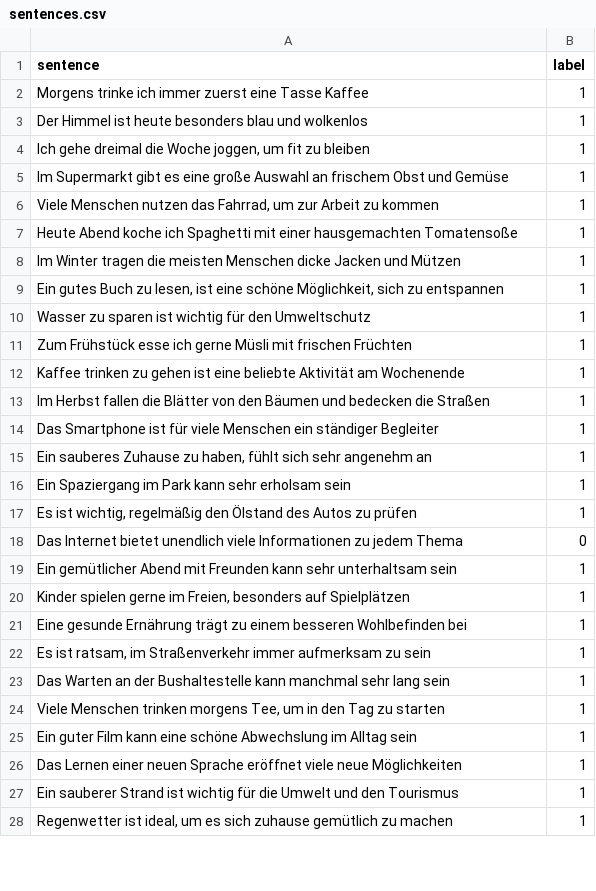
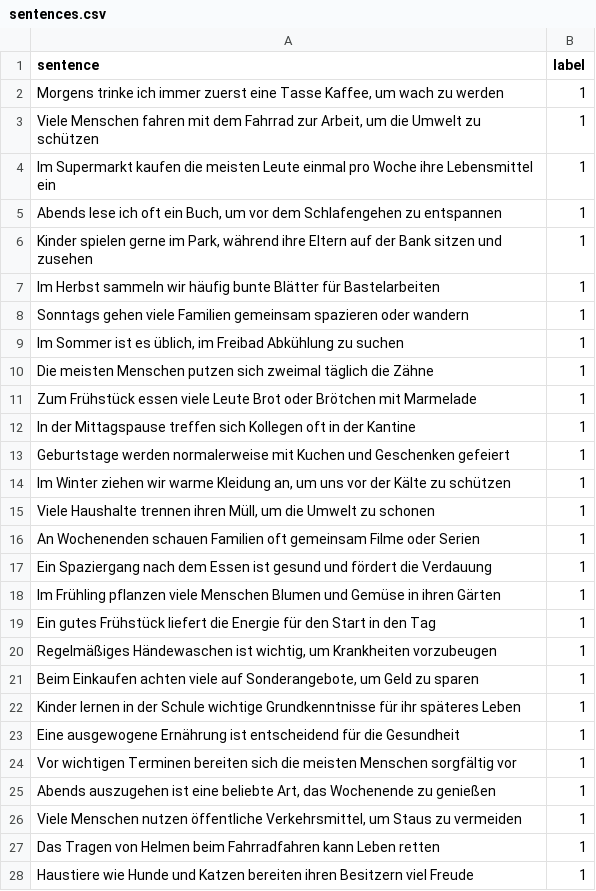
Before and after one commit to sinasan/transformer-core, a CSV file: data/sentences.csv, drawn as a sheet; only a part is shown; the diff covers the shown part only.

```diff
--- a/data/sentences.csv
+++ b/data/sentences.csv
@@ -1,28 +1,28 @@
 sentence,label
-Morgens trinke ich immer zuerst eine Tasse Kaffee,1
-Der Himmel ist heute besonders blau und wolkenlos,1
-"Ich gehe dreimal die Woche joggen, um fit zu bleiben",1
-Im Supermarkt gibt es eine große Auswahl an frischem Obst und Gemüse,1
-"Viele Menschen nutzen das Fahrrad, um zur Arbeit zu kommen",1
-Heute Abend koche ich Spaghetti mit einer hausgemachten Tomatensoße,1
-Im Winter tragen die meisten Menschen dicke Jacken und Mützen,1
-"Ein gutes Buch zu lesen, ist eine schöne Möglichkeit, sich zu entspannen",1
-Wasser zu sparen ist wichtig für den Umweltschutz,1
-Zum Frühstück esse ich gerne Müsli mit frischen Früchten,1
-Kaffee trinken zu gehen ist eine beliebte Aktivität am Wochenende,1
-Im Herbst fallen die Blätter von den Bäumen und bedecken die Straßen,1
-Das Smartphone ist für viele Menschen ein ständiger Begleiter,1
-"Ein sauberes Zuhause zu haben, fühlt sich sehr angenehm an",1
-Ein Spaziergang im Park kann sehr erholsam sein,1
-"Es ist wichtig, regelmäßig den Ölstand des Autos zu prüfen",1
-Das Internet bietet unendlich viele Informationen zu jedem Thema,0
-Ein gemütlicher Abend mit Freunden kann sehr unterhaltsam sein,1
-"Kinder spielen gerne im Freien, besonders auf Spielplätzen",1
-Eine gesunde Ernährung trägt zu einem besseren Wohlbefinden bei,1
-"Es ist ratsam, im Straßenverkehr immer aufmerksam zu sein",1
-Das Warten an der Bushaltestelle kann manchmal sehr lang sein,1
-"Viele Menschen trinken morgens Tee, um in den Tag zu starten",1
-Ein guter Film kann eine schöne Abwechslung im Alltag sein,1
-Das Lernen einer neuen Sprache eröffnet viele neue Möglichkeiten,1
-Ein sauberer Strand ist wichtig für die Umwelt und den Tourismus,1
-"Regenwetter ist ideal, um es sich zuhause gemütlich zu machen",1
+"Morgens trinke ich immer zuerst eine Tasse Kaffee, um wach zu werden",1
+"Viele Menschen fahren mit dem Fahrrad zur Arbeit, um die Umwelt zu schützen",1
+Im Supermarkt kaufen die meisten Leute einmal pro Woche ihre Lebensmittel ein,1
+"Abends lese ich oft ein Buch, um vor dem Schlafengehen zu entspannen",1
+"Kinder spielen gerne im Park, während ihre Eltern auf der Bank sitzen und zusehen",1
+Im Herbst sammeln wir häufig bunte Blätter für Bastelarbeiten,1
+Sonntags gehen viele Familien gemeinsam spazieren oder wandern,1
+"Im Sommer ist es üblich, im Freibad Abkühlung zu suchen",1
+Die meisten Menschen putzen sich zweimal täglich die Zähne,1
+Zum Frühstück essen viele Leute Brot oder Brötchen mit Marmelade,1
+In der Mittagspause treffen sich Kollegen oft in der Kantine,1
+Geburtstage werden normalerweise mit Kuchen und Geschenken gefeiert,1
+"Im Winter ziehen wir warme Kleidung an, um uns vor der Kälte zu schützen",1
+"Viele Haushalte trennen ihren Müll, um die Umwelt zu schonen",1
+An Wochenenden schauen Familien oft gemeinsam Filme oder Serien,1
+Ein Spaziergang nach dem Essen ist gesund und fördert die Verdauung,1
+Im Frühling pflanzen viele Menschen Blumen und Gemüse in ihren Gärten,1
+Ein gutes Frühstück liefert die Energie für den Start in den Tag,1
+"Regelmäßiges Händewaschen ist wichtig, um Krankheiten vorzubeugen",1
+"Beim Einkaufen achten viele auf Sonderangebote, um Geld zu sparen",1
+Kinder lernen in der Schule wichtige Grundkenntnisse für ihr späteres Leben,1
+Eine ausgewogene Ernährung ist entscheidend für die Gesundheit,1
+Vor wichtigen Terminen bereiten sich die meisten Menschen sorgfältig vor,1
+"Abends auszugehen ist eine beliebte Art, das Wochenende zu genießen",1
+"Viele Menschen nutzen öffentliche Verkehrsmittel, um Staus zu vermeiden",1
+Das Tragen von Helmen beim Fahrradfahren kann Leben retten,1
+Haustiere wie Hunde und Katzen bereiten ihren Besitzern viel Freude,1
```
Also changed, not shown: 73 edited cells elsewhere in this file, 2 other files.
